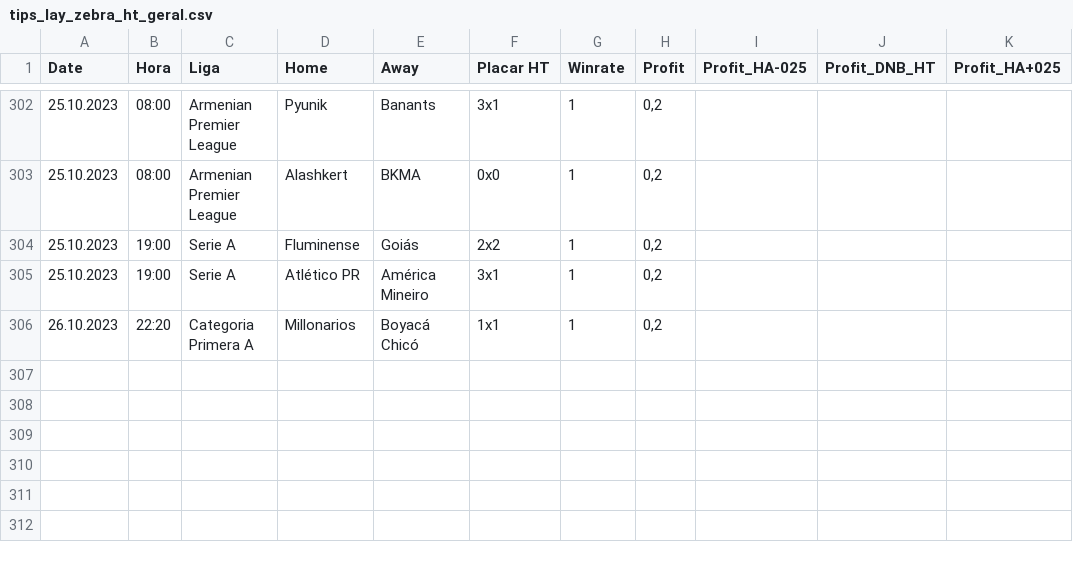
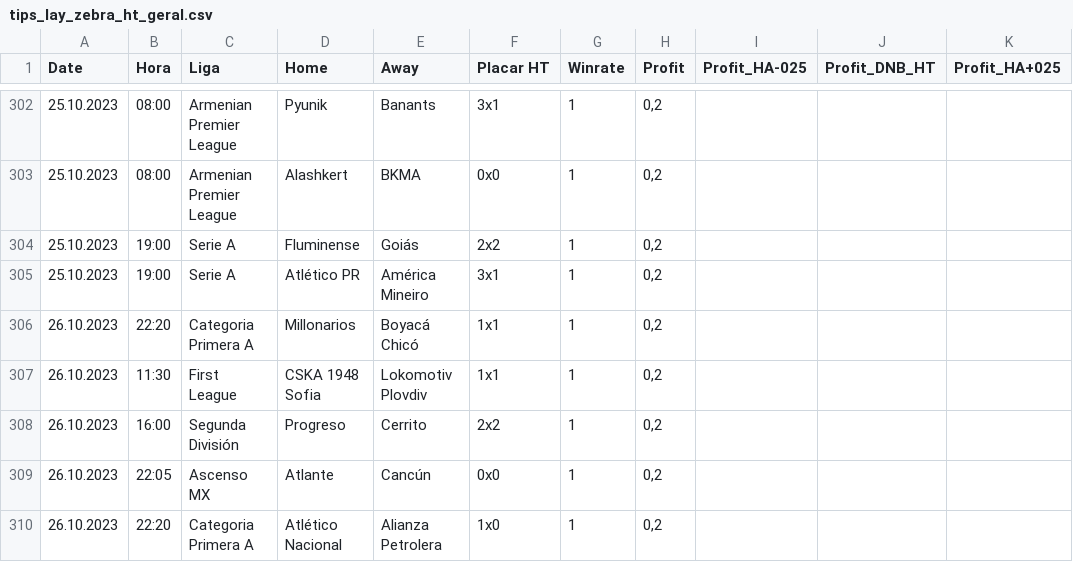
Before and after one commit to scooby75/bdfootball, a CSV file: tips_lay_zebra_ht_geral.csv, drawn as a sheet; only a part is shown, gaps mark what is left out; the diff names each change by its address in the sheet, - before the commit and + after, or states it on an @@ line.

```diff
--- a/tips_lay_zebra_ht_geral.csv
+++ b/tips_lay_zebra_ht_geral.csv
+row 307: 26.10.2023 | 11:30 | First League | CSKA 1948 Sofia | Lokomotiv Plovdiv | 1x1 | 1 | 0,2
+row 308: 26.10.2023 | 16:00 | Segunda División | Progreso | Cerrito | 2x2 | 1 | 0,2
+row 309: 26.10.2023 | 22:05 | Ascenso MX | Atlante | Cancún | 0x0 | 1 | 0,2
+row 310: 26.10.2023 | 22:20 | Categoria Primera A | Atlético Nacional | Alianza Petrolera | 1x0 | 1 | 0,2
```
Also changed, not shown: Apostas_HA.csv, last4_geral.csv, 8 other files.
